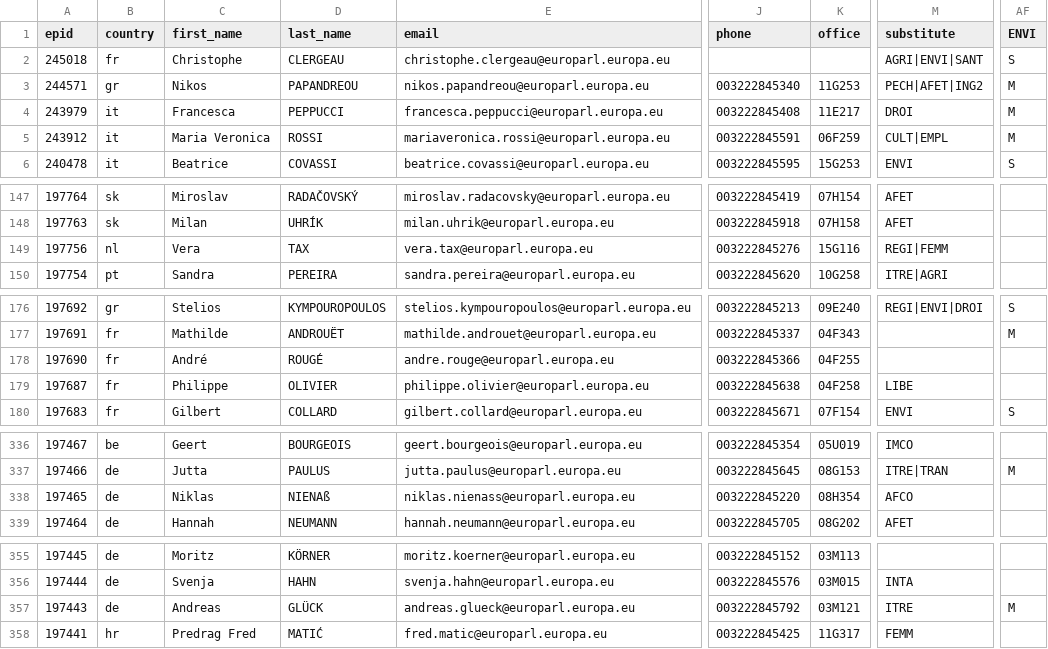
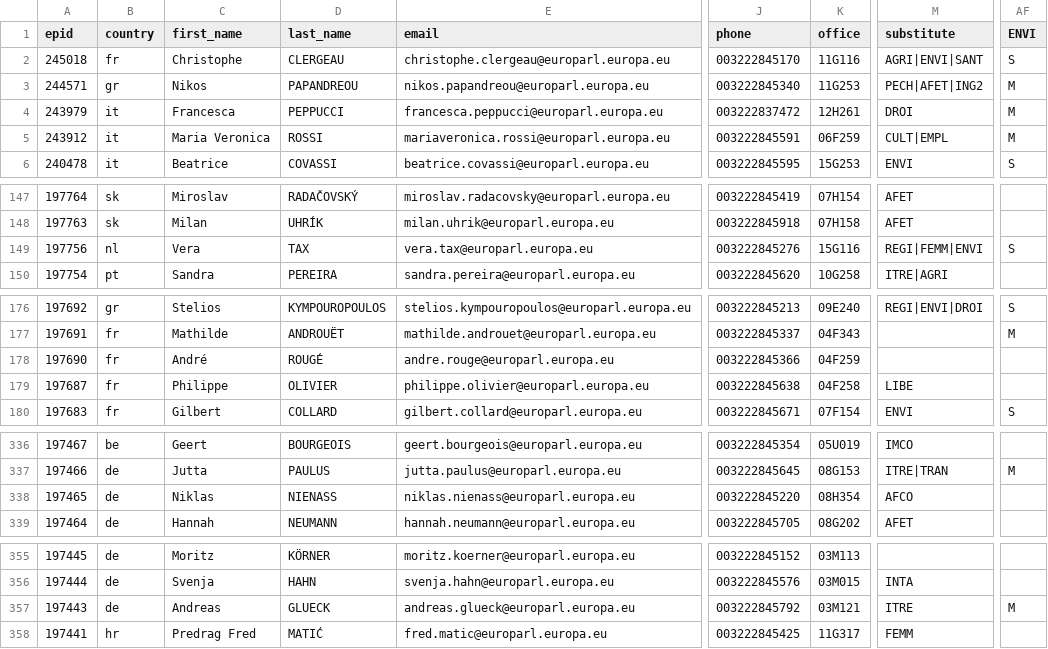
Before and after one commit to TechToThePeople/mep, a CSV file: data/meps.csv, drawn as a sheet; only a part is shown, gaps mark what is left out; the diff names each change by its address in the sheet, - before the commit and + after, or states it on an @@ line.

```diff
--- a/data/meps.csv
+++ b/data/meps.csv
-J2 (phone): (empty)
+J2 (phone): 003222845170
-K2 (office): (empty)
+K2 (office): 11G116
-J4 (phone): 003222845408
+J4 (phone): 003222837472
-K4 (office): 11E217
+K4 (office): 12H261
-M149 (substitute): REGI|FEMM
+M149 (substitute): REGI|FEMM|ENVI
-AF149 (ENVI): (empty)
+AF149 (ENVI): S
-K178 (office): 04F255
+K178 (office): 04F259
-D338 (last_name): NIENAß
+D338 (last_name): NIENASS
-D357 (last_name): GLÜCK
+D357 (last_name): GLUECK
```
Also changed, not shown: data/meps.all.csv, 2 other files.
